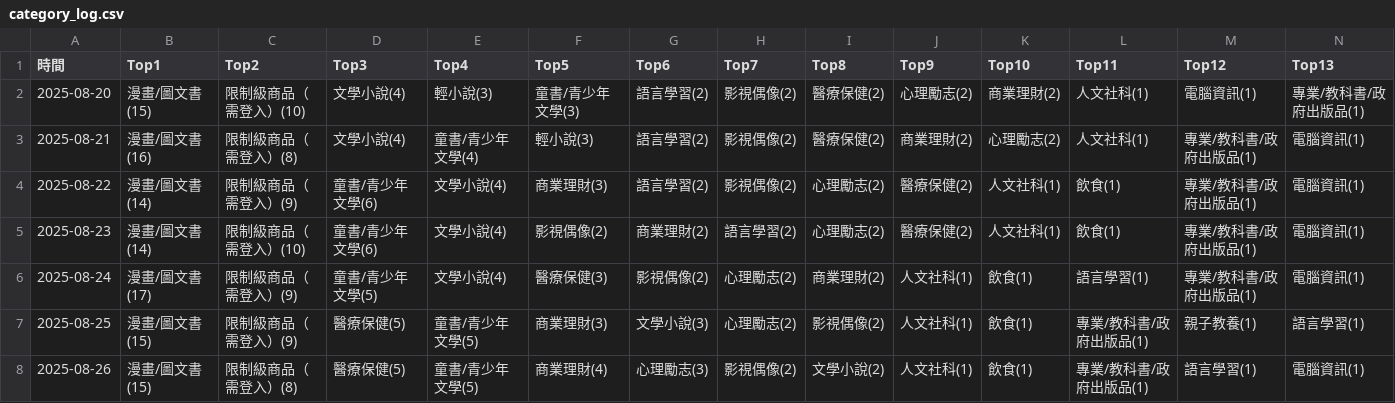
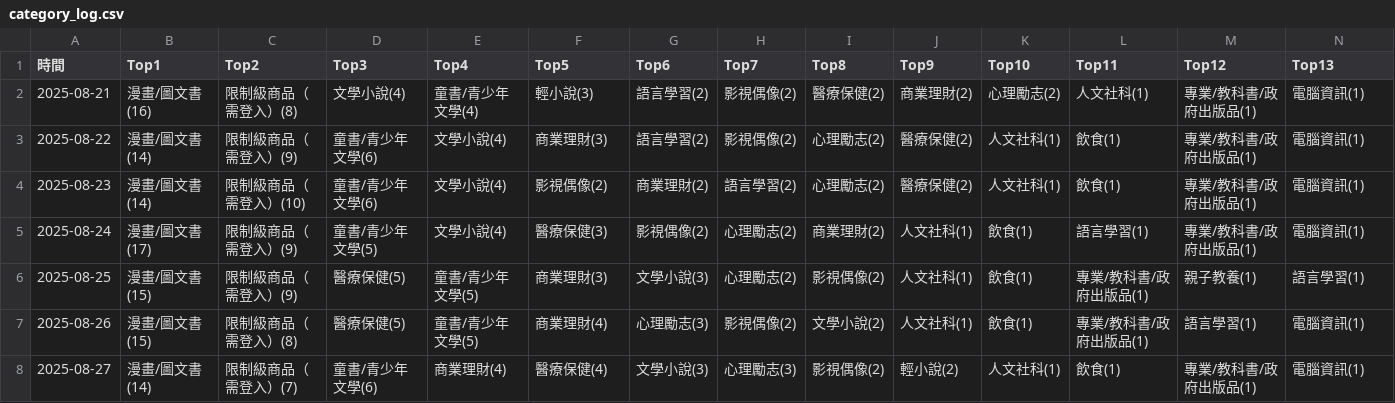
Before and after one commit to allenwhitewho/open_platform_final_project, a CSV file: category_log.csv, drawn as a sheet; only a part is shown; removed rows and columns are numbered as before the commit, all else as after; rows hold the shown columns only; the diff names each change by its address in the sheet, - before the commit and + after, or states it on an @@ line.

```diff
--- a/category_log.csv
+++ b/category_log.csv
-row 2: 2025-08-20 | 漫畫/圖文書(15) | 限制級商品（需登入）(10) | 文學小說(4) | 輕小說(3) | 童書/青少年文學(3) | 語言學習(2) | 影視偶像(2) | 醫療保健(2) | 心理勵志(2) | 商業理財(2) | 人文社科(1) | 電腦資訊(1) | 專業/教科書/政府出版品(1)
+row 8: 2025-08-27 | 漫畫/圖文書(14) | 限制級商品（需登入）(7) | 童書/青少年文學(6) | 商業理財(4) | 醫療保健(4) | 文學小說(3) | 心理勵志(3) | 影視偶像(2) | 輕小說(2) | 人文社科(1) | 飲食(1) | 專業/教科書/政府出版品(1) | 電腦資訊(1)
```
Also changed, not shown: history.csv, static.csv, 6 other files.
